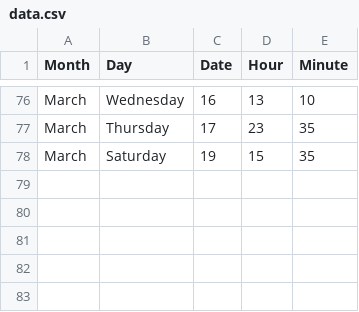
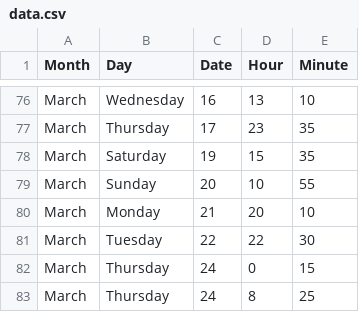
Before and after one commit to jckdm/masterpiece, a CSV file: data.csv, drawn as a sheet; only a part is shown, gaps mark what is left out.

Commit message:
data

```diff
--- a/data.csv
+++ b/data.csv
@@ -78 +78,6 @@ March,Thursday,17,23,35
 March,Saturday,19,15,35
+March,Sunday,20,10,55
+March,Monday,21,20,10
+March,Tuesday,22,22,30
+March,Thursday,24,0,15
+March,Thursday,24,8,25
```
